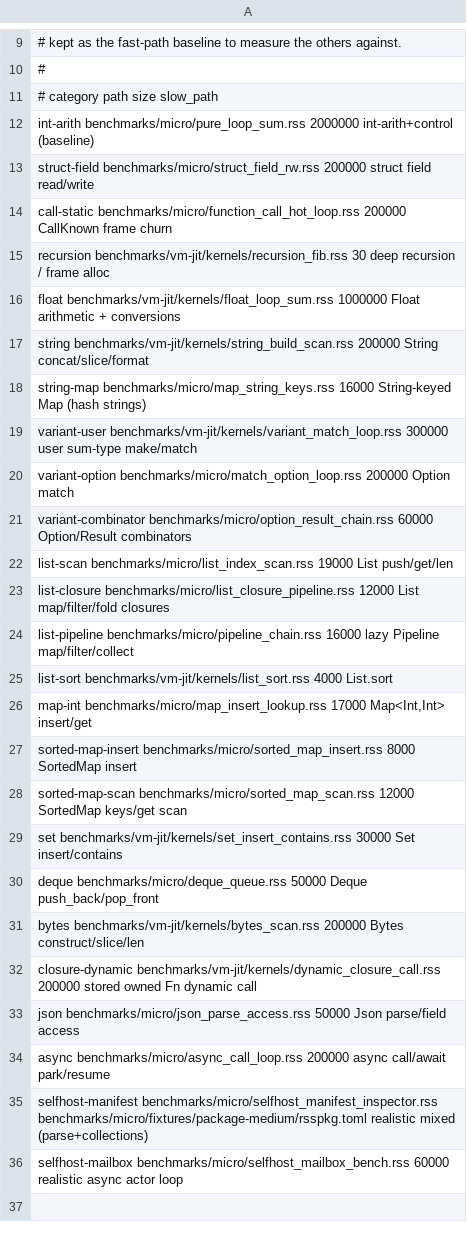
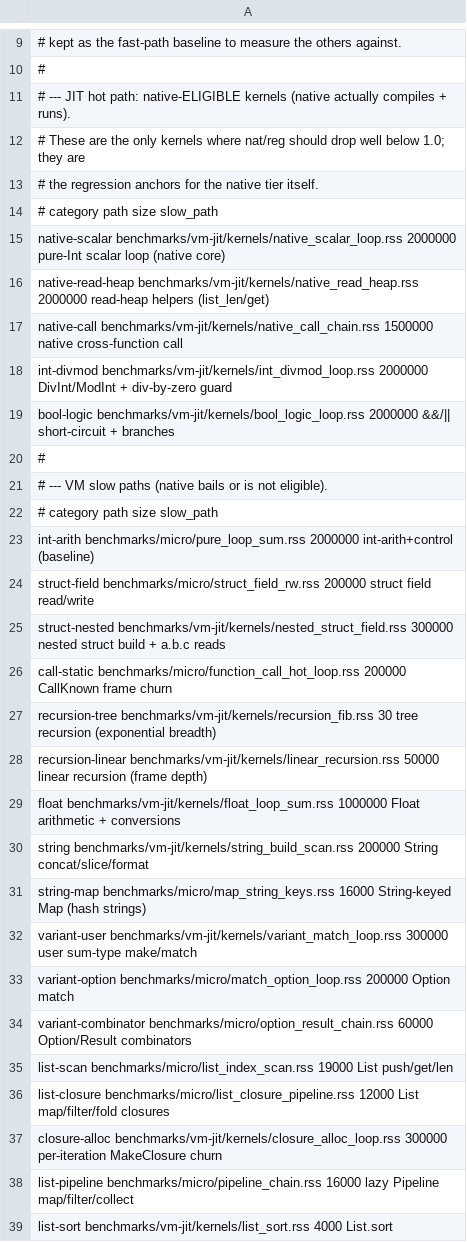
Before and after one commit to Haofei/rsscript, a TSV file: benchmarks/vm-jit/cases.tsv, drawn as a sheet; only a part is shown, gaps mark what is left out; the shorter side is filled out with more unchanged rows.

```diff
--- a/benchmarks/vm-jit/cases.tsv
+++ b/benchmarks/vm-jit/cases.tsv
@@ -10,2 +10,13 @@
 #
+# --- JIT hot path: native-ELIGIBLE kernels (native actually compiles + runs).
+# These are the only kernels where nat/reg should drop well below 1.0; they are
+# the regression anchors for the native tier itself.
+# category          path                                                         size      slow_path
+native-scalar       benchmarks/vm-jit/kernels/native_scalar_loop.rss             2000000   pure-Int scalar loop (native core)
+native-read-heap    benchmarks/vm-jit/kernels/native_read_heap.rss               2000000   read-heap helpers (list_len/get)
+native-call         benchmarks/vm-jit/kernels/native_call_chain.rss              1500000   native cross-function call
+int-divmod          benchmarks/vm-jit/kernels/int_divmod_loop.rss                2000000   DivInt/ModInt + div-by-zero guard
+bool-logic          benchmarks/vm-jit/kernels/bool_logic_loop.rss                2000000   &&/|| short-circuit + branches
+#
+# --- VM slow paths (native bails or is not eligible).
 # category          path                                                         size      slow_path
@@ -13,4 +24,6 @@ int-arith           benchmarks/micro/pure_loop_sum.rss
 struct-field        benchmarks/micro/struct_field_rw.rss                         200000    struct field read/write
+struct-nested       benchmarks/vm-jit/kernels/nested_struct_field.rss            300000    nested struct build + a.b.c reads
 call-static         benchmarks/micro/function_call_hot_loop.rss                  200000    CallKnown frame churn
-recursion           benchmarks/vm-jit/kernels/recursion_fib.rss                  30        deep recursion / frame alloc
+recursion-tree      benchmarks/vm-jit/kernels/recursion_fib.rss                  30        tree recursion (exponential breadth)
+recursion-linear    benchmarks/vm-jit/kernels/linear_recursion.rss               50000     linear recursion (frame depth)
 float               benchmarks/vm-jit/kernels/float_loop_sum.rss                 1000000   Float arithmetic + conversions
@@ -23,2 +36,3 @@ list-scan           benchmarks/micro/list_index_scan.rss
 list-closure        benchmarks/micro/list_closure_pipeline.rss                   12000     List map/filter/fold closures
+closure-alloc       benchmarks/vm-jit/kernels/closure_alloc_loop.rss             300000    per-iteration MakeClosure churn
 list-pipeline       benchmarks/micro/pipeline_chain.rss                          16000     lazy Pipeline map/filter/collect
```
Also changed, not shown: 11 other files.
